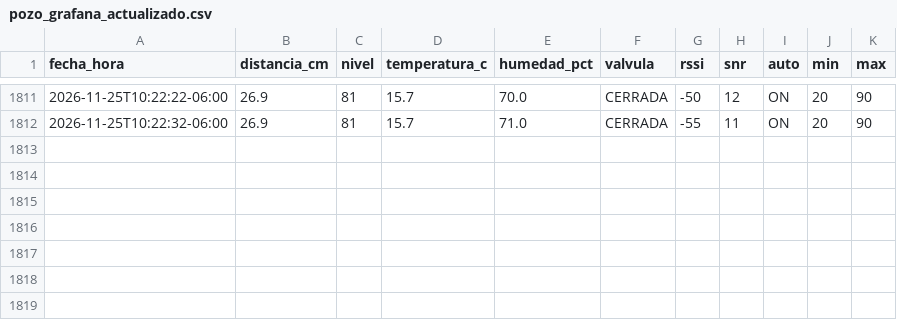
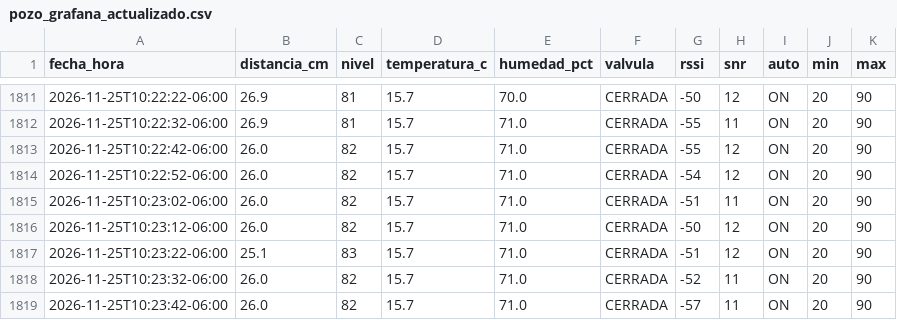
Before and after one commit to isaiasbeltran06-sys/control_pozo, a CSV file: pozo_grafana_actualizado.csv, drawn as a sheet; only a part is shown, gaps mark what is left out; the diff names each change by its address in the sheet, - before the commit and + after, or states it on an @@ line.

Commit message:
Actualizar mediciones del pozo 2026-11-25T10:23:49-06:00

```diff
--- a/pozo_grafana_actualizado.csv
+++ b/pozo_grafana_actualizado.csv
+row 1813: 2026-11-25T10:22:42-06:00 | 26.0 | 82 | 15.7 | 71.0 | CERRADA | -55 | 12 | ON | 20 | 90
+row 1814: 2026-11-25T10:22:52-06:00 | 26.0 | 82 | 15.7 | 71.0 | CERRADA | -54 | 12 | ON | 20 | 90
+row 1815: 2026-11-25T10:23:02-06:00 | 26.0 | 82 | 15.7 | 71.0 | CERRADA | -51 | 11 | ON | 20 | 90
+row 1816: 2026-11-25T10:23:12-06:00 | 26.0 | 82 | 15.7 | 71.0 | CERRADA | -50 | 12 | ON | 20 | 90
+row 1817: 2026-11-25T10:23:22-06:00 | 25.1 | 83 | 15.7 | 71.0 | CERRADA | -51 | 12 | ON | 20 | 90
+row 1818: 2026-11-25T10:23:32-06:00 | 26.0 | 82 | 15.7 | 71.0 | CERRADA | -52 | 11 | ON | 20 | 90
+row 1819: 2026-11-25T10:23:42-06:00 | 26.0 | 82 | 15.7 | 71.0 | CERRADA | -57 | 11 | ON | 20 | 90
```
